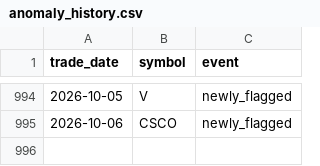
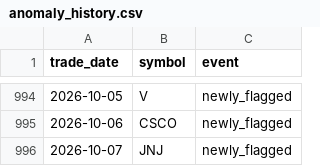
Before and after one commit to aliL2000/portfolio-risk-analytics, a CSV file: anomaly_history.csv, drawn as a sheet; only a part is shown, gaps mark what is left out; the diff names each change by its address in the sheet, - before the commit and + after, or states it on an @@ line.

```diff
--- a/anomaly_history.csv
+++ b/anomaly_history.csv
+row 996: 2026-10-07 | JNJ | newly_flagged
```
Also changed, not shown: data_summary.csv, var_backtest.csv, 6 other files.
